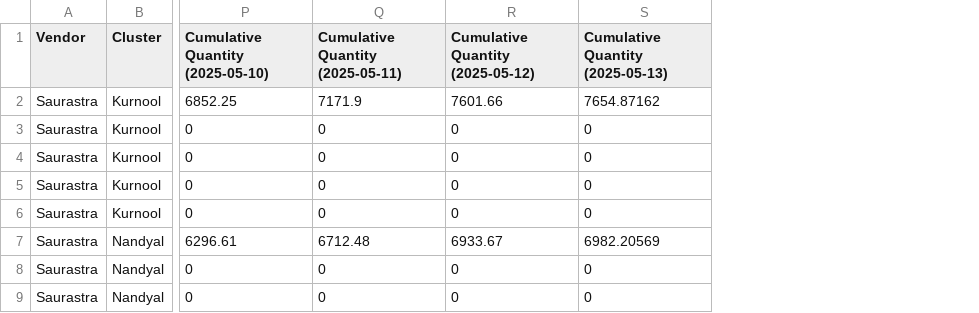
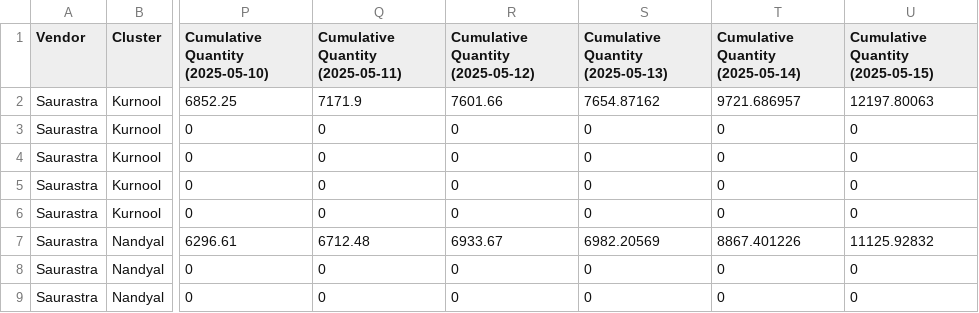
Before and after one commit to tsaaii/SACDB, a CSV file: data.csv, drawn as a sheet; only a part is shown, gaps mark what is left out; the diff names each change by its address in the sheet, - before the commit and + after, or states it on an @@ line.

```diff
--- a/data.csv
+++ b/data.csv
+column T (Cumulative Quantity (2025-05-14)), rows 2-9: 9721.686957 | 0 | 0 | 0 | 0 | 8867.401226 | 0 | 0
+column U (Cumulative Quantity (2025-05-15)), rows 2-9: 12197.80063 | 0 | 0 | 0 | 0 | 11125.92832 | 0 | 0
```
Also changed, not shown: data/data.csv, 2 other files.
